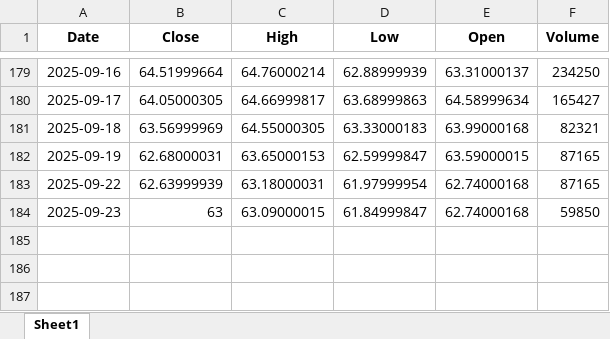
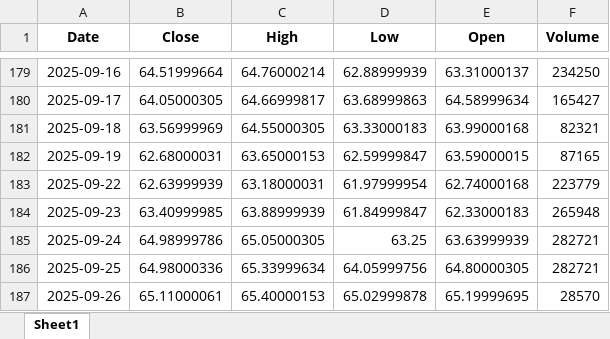
Before and after one commit to karahanOS/Energy-Commodities-Anaylsis, an Excel workbook: data/crude_oil_2025_price.xlsx, sheet Sheet1, drawn as a sheet; only a part is shown, gaps mark what is left out; values as stored, in another font and other column widths than the file's, no borders; the diff names each change by its address in the sheet, - before the commit and + after, or states it on an @@ line.

```diff
--- a/data/crude_oil_2025_price.xlsx (sheet Sheet1)
+++ b/data/crude_oil_2025_price.xlsx (sheet Sheet1)
-F183 (Volume): 87165
+F183 (Volume): 223779
-B184 (Close): 63
+B184 (Close): 63.40999985
-C184 (High): 63.09000015
+C184 (High): 63.88999939
-E184 (Open): 62.74000168
+E184 (Open): 62.33000183
-F184 (Volume): 59850
+F184 (Volume): 265948
+row 185: 2025-09-24 | 64.98999786 | 65.05000305 | 63.25 | 63.63999939 | 282721
+row 186: 2025-09-25 | 64.98000336 | 65.33999634 | 64.05999756 | 64.80000305 | 282721
+row 187: 2025-09-26 | 65.11000061 | 65.40000153 | 65.02999878 | 65.19999695 | 28570
```
Also changed, not shown: crude_oil_2025.xlsx, data/crude_oil_sentiment_score_.xlsx, 3 other files.
